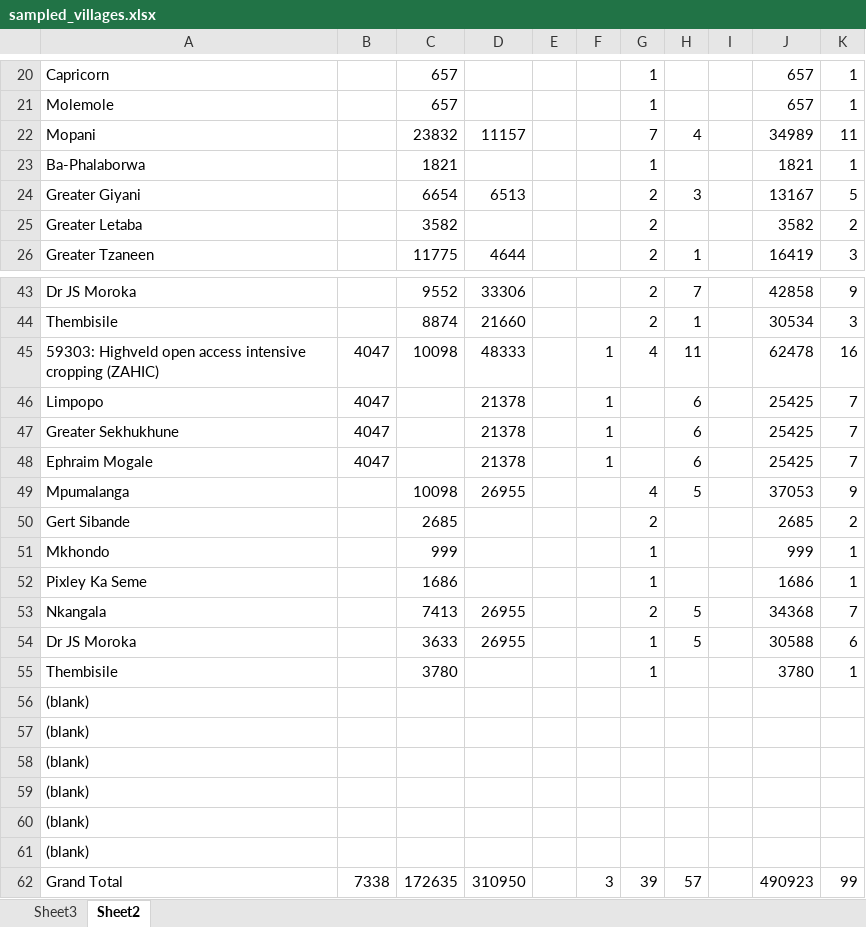
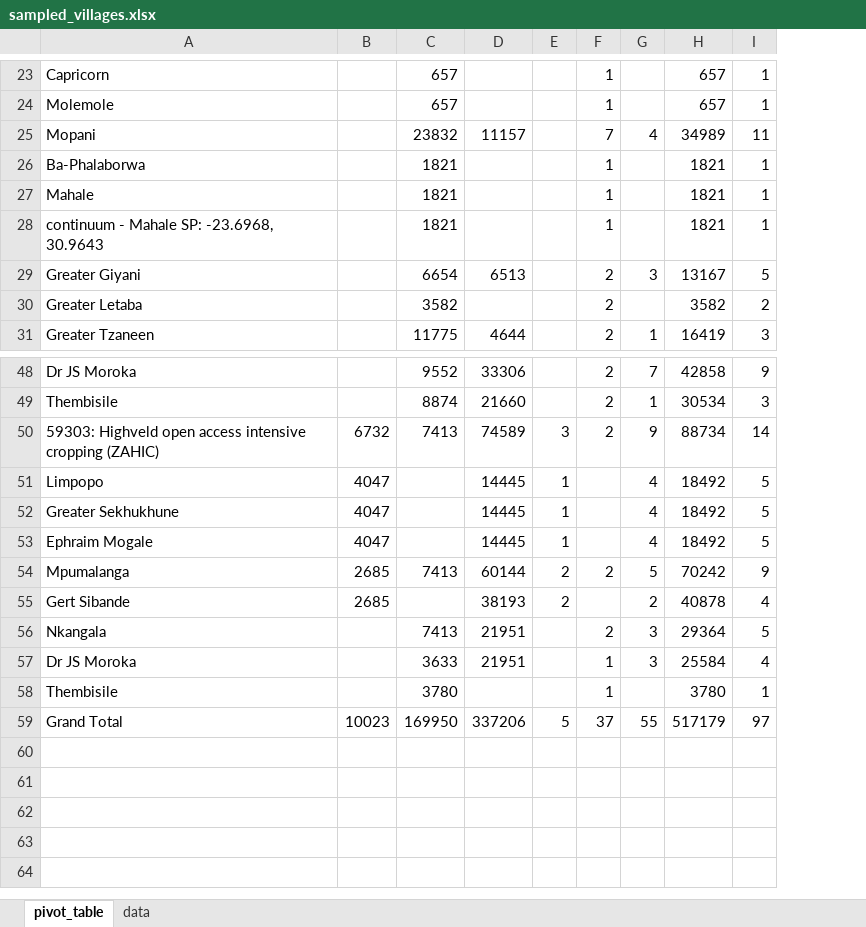
Before and after one commit to CharlesRethman/HEA-Baselines-ZA-2016-Oct, an Excel workbook: sampling/sampled_villages.xlsx, sheet pivot_table, drawn as a sheet; only a part is shown, gaps mark what is left out; values as stored, in another font and other column widths than the file's, no borders; removed rows and columns are numbered as before the commit, all else as after; the diff covers the shown part only; the diff names each change by its address in the sheet, - before the commit and + after, or states it on an @@ line.

```diff
--- a/sampling/sampled_villages.xlsx (sheet pivot_table)
+++ b/sampling/sampled_villages.xlsx (sheet pivot_table)
-sheet tab: Sheet3
+sheet tab: data
-sheet tab: Sheet2
+sheet tab: pivot_table
@@ sheet tab order changed: pivot_table | data @@
-column E, empty
-column I, empty
+row 27: Mahale |  | 1821 |  |  | 1 |  | 1821 | 1
+row 28: continuum - Mahale SP: -23.6968, 30.9643 |  | 1821 |  |  | 1 |  | 1821 | 1
-row 45: 59303: Highveld open access intensive cropping (ZAHIC) | 4047 | 10098 | 48333 |  | 1 | 4 | 11 |  | 62478 | 16
+row 50: 59303: Highveld open access intensive cropping (ZAHIC) | 6732 | 7413 | 74589 | 3 | 2 | 9 | 88734 | 14
-D51:D53: 21378
+D51:D53: 14445
-G51:G53: 6
+G51:G53: 4
-H51:H53: 25425
+H51:H53: 18492
-I51:I53: 7
+I51:I53: 5
-B54: (empty)
+B54: 2685
-C54: 10098
+C54: 7413
-D54: 26955
+D54: 60144
-E54: (empty)
+E54: 2
-F54: 4
+F54: 2
-H54: 37053
+H54: 70242
-row 50: Gert Sibande |  | 2685 |  |  |  | 2 |  |  | 2685 | 2
-row 51: Mkhondo |  | 999 |  |  |  | 1 |  |  | 999 | 1
-row 52: Pixley Ka Seme |  | 1686 |  |  |  | 1 |  |  | 1686 | 1
+row 55: Gert Sibande | 2685 |  | 38193 | 2 |  | 2 | 40878 | 4
-D56:D57: 26955
+D56:D57: 21951
-G56:G57: 5
+G56:G57: 3
-H56: 34368
+H56: 29364
-I56: 7
+I56: 5
-H57: 30588
+H57: 25584
-I57: 6
+I57: 4
-row 56: (blank)
-row 57: (blank)
-row 58: (blank)
-row 59: (blank)
-row 60: (blank)
-row 61: (blank)
-row 62: Grand Total | 7338 | 172635 | 310950 |  | 3 | 39 | 57 |  | 490923 | 99
+row 59: Grand Total | 10023 | 169950 | 337206 | 5 | 37 | 55 | 517179 | 97
```
Also changed, not shown: 4 added rows and 1 removed row elsewhere in this sheet, sheet data, 3 other files.
